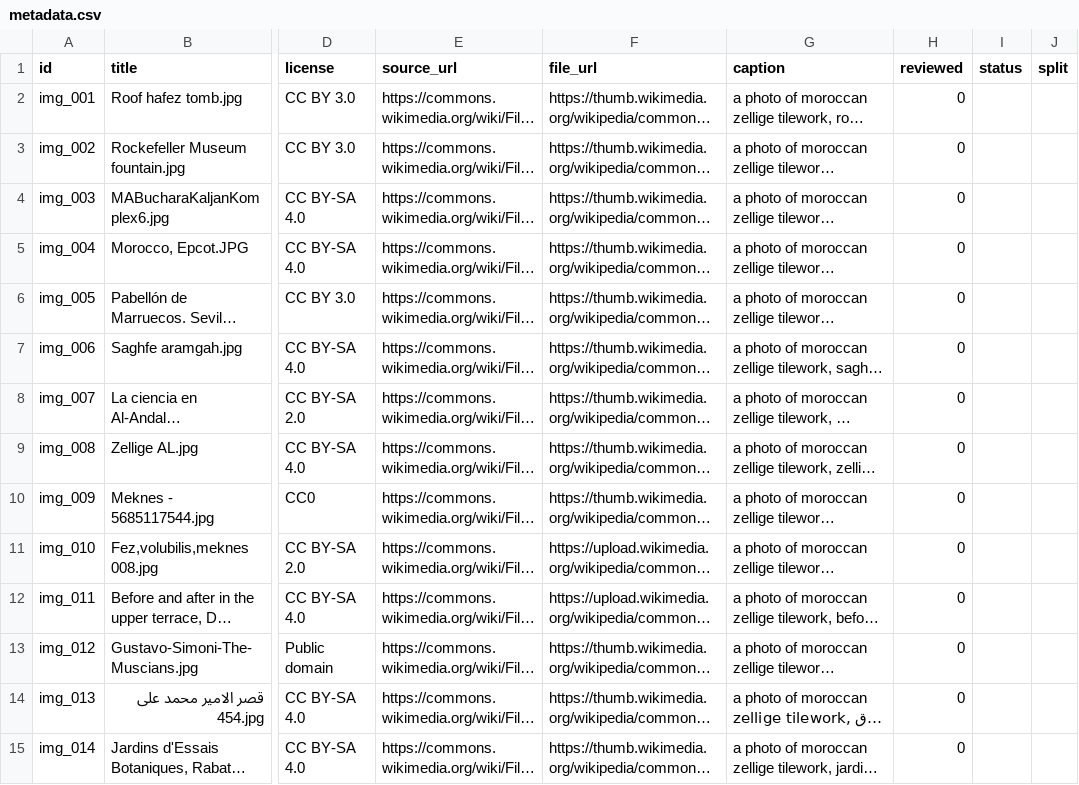
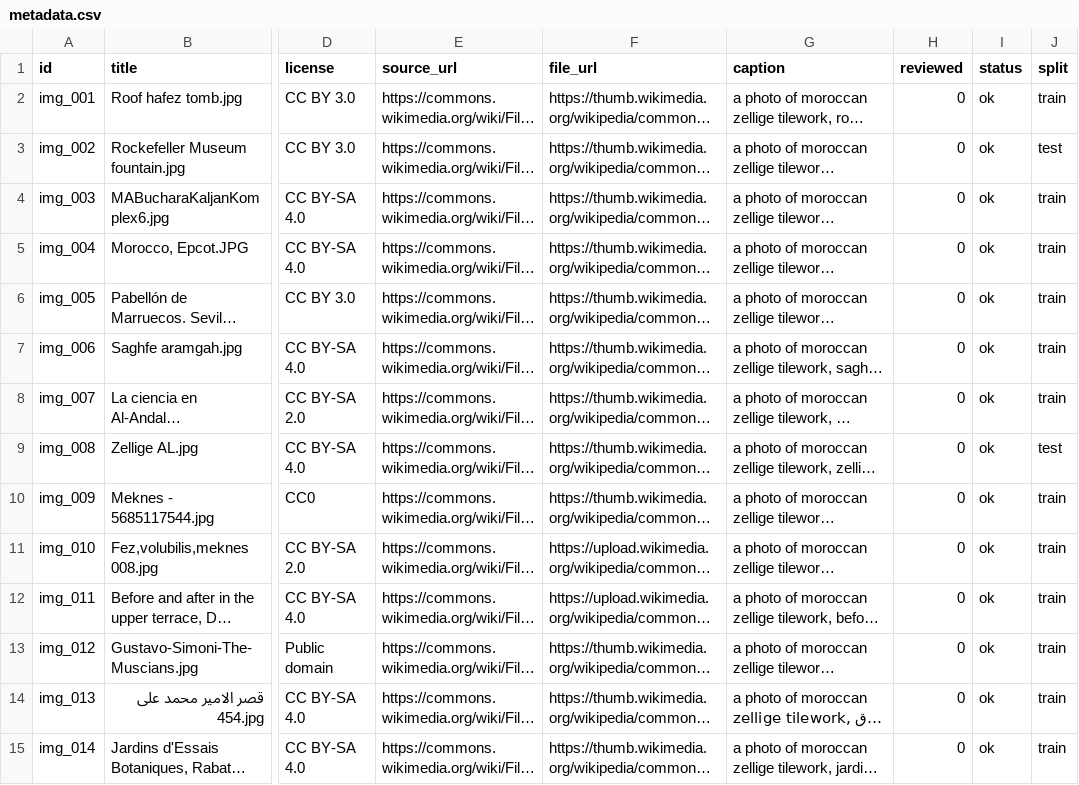
Before and after one commit to Aya-KB/lora-moroccan-ornaments, a CSV file: data/metadata.csv, drawn as a sheet; only a part is shown, gaps mark what is left out; long unchanged cells end in …; the diff covers the shown part only; the diff names each change by its address in the sheet, - before the commit and + after, or states it on an @@ line.

Commit message:
data: images Commons relues, légendes corrigées

```diff
--- a/data/metadata.csv
+++ b/data/metadata.csv
-I2:I15 (status): (empty)
+I2:I15 (status): ok
-J2 (split): (empty)
+J2 (split): train
-J3 (split): (empty)
+J3 (split): test
-J4:J8 (split): (empty)
+J4:J8 (split): train
-J9 (split): (empty)
+J9 (split): test
-J10:J15 (split): (empty)
+J10:J15 (split): train
```
Also changed, not shown: 62 edited cells elsewhere in this file, 1 other file.
